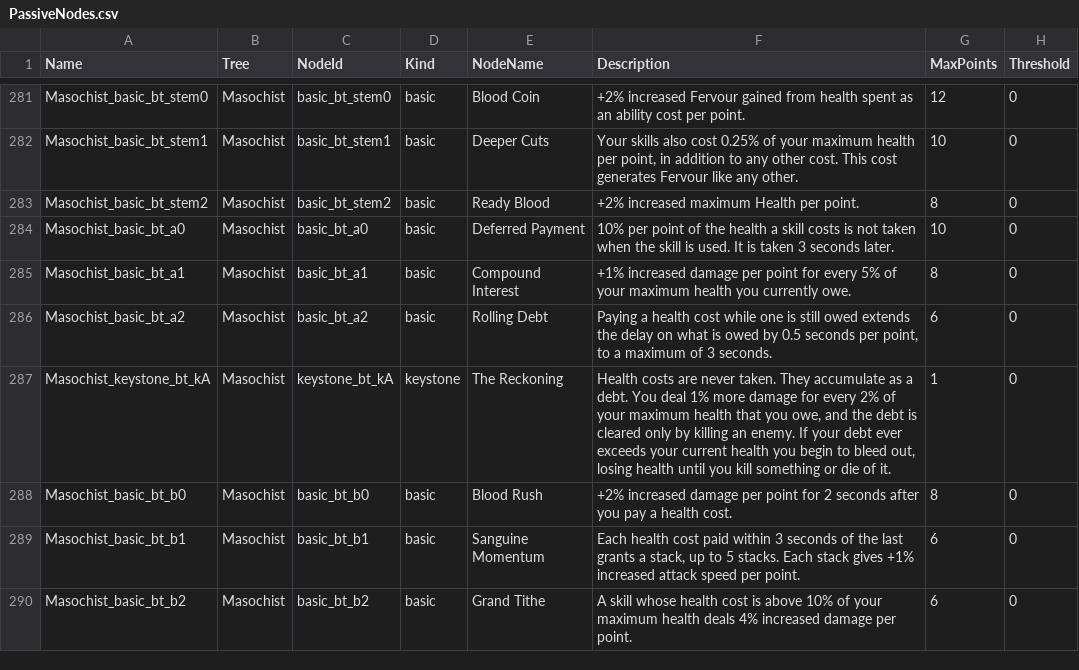
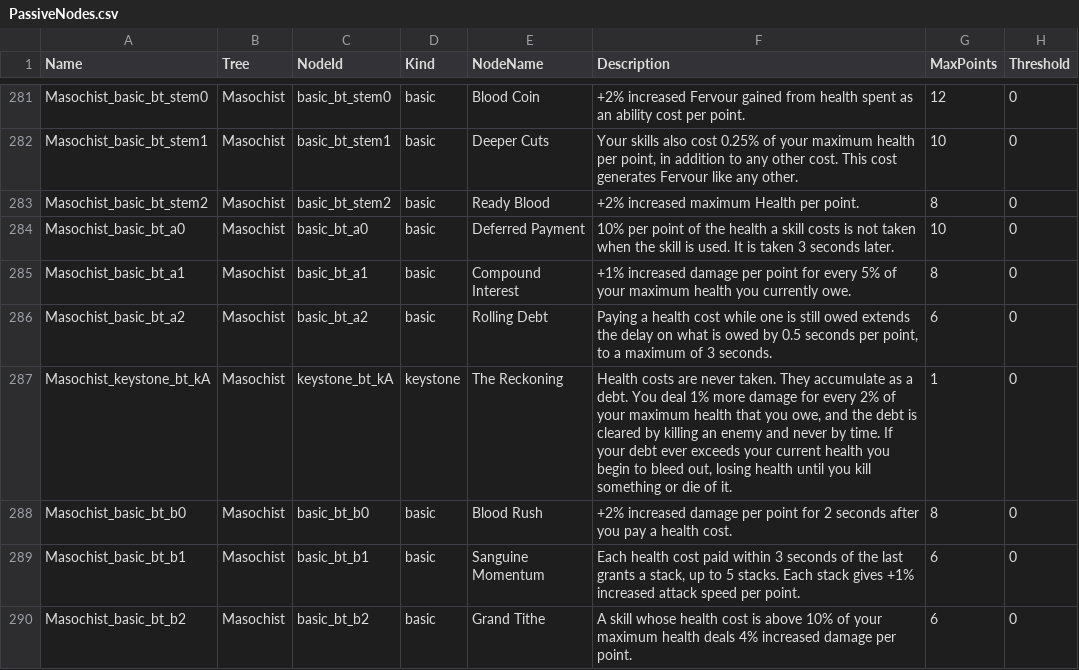
Before and after one commit to sdubois777/Cataclysm, a CSV file: game/Data/PassiveNodes.csv, drawn as a sheet; only a part is shown, gaps mark what is left out; the diff names each change by its address in the sheet, - before the commit and + after, or states it on an @@ line.

```diff
--- a/game/Data/PassiveNodes.csv
+++ b/game/Data/PassiveNodes.csv
-F287 (Description): …is cleared only by killing an enemy. If your…
+F287 (Description): …is cleared by killing an enemy and never by time. If your…
```
Also changed, not shown: 11 other files.
